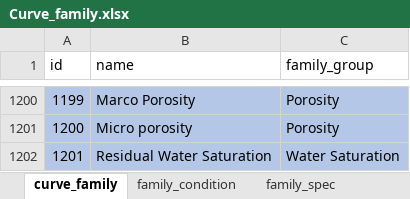
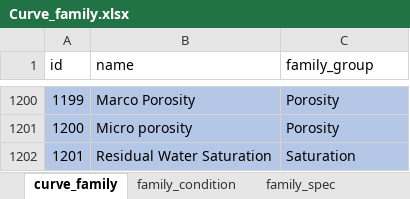
Before and after one commit to hoangbdUET/wi-backend, an Excel workbook: server/family/Curve_family.xlsx, sheet curve_family, drawn as a sheet; only a part is shown, gaps mark what is left out; values as stored, in another font and other column widths than the file's, no borders; the diff names each change by its address in the sheet, - before the commit and + after, or states it on an @@ line.

Commit message:
update curve_family

```diff
--- a/server/family/Curve_family.xlsx (sheet curve_family)
+++ b/server/family/Curve_family.xlsx (sheet curve_family)
-C1202 (family_group): Water Saturation
+C1202 (family_group): Saturation
```
